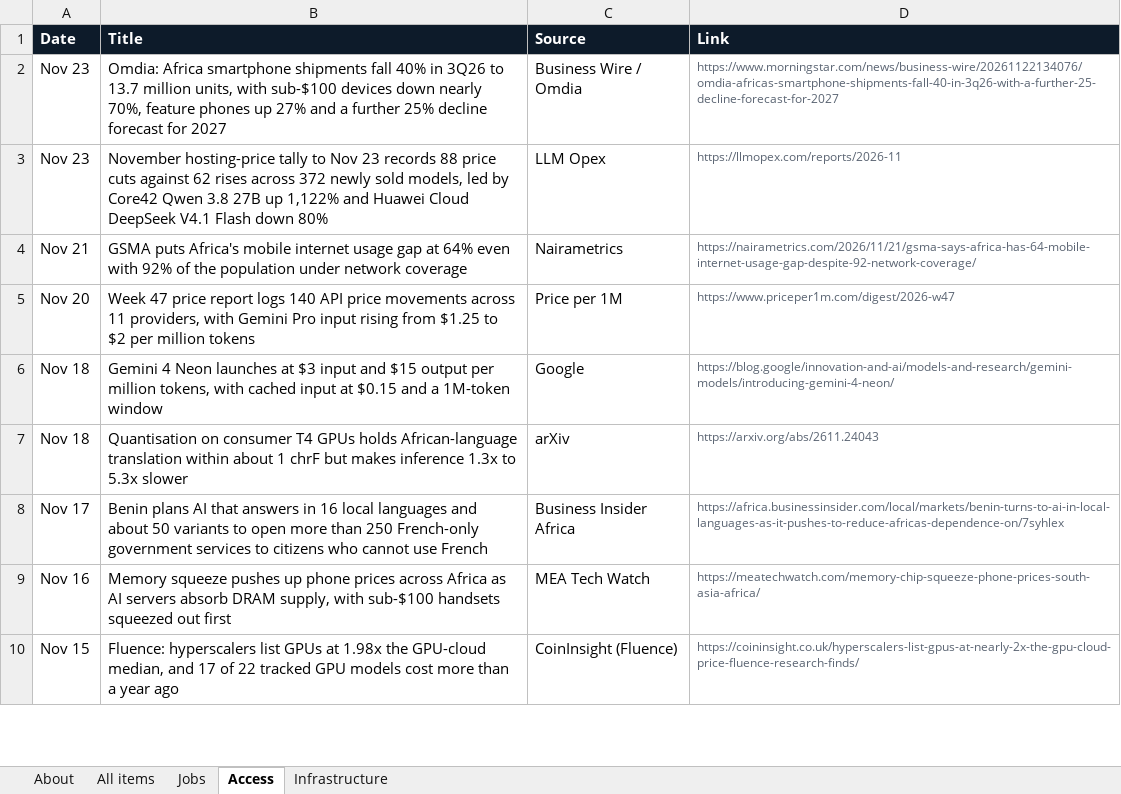
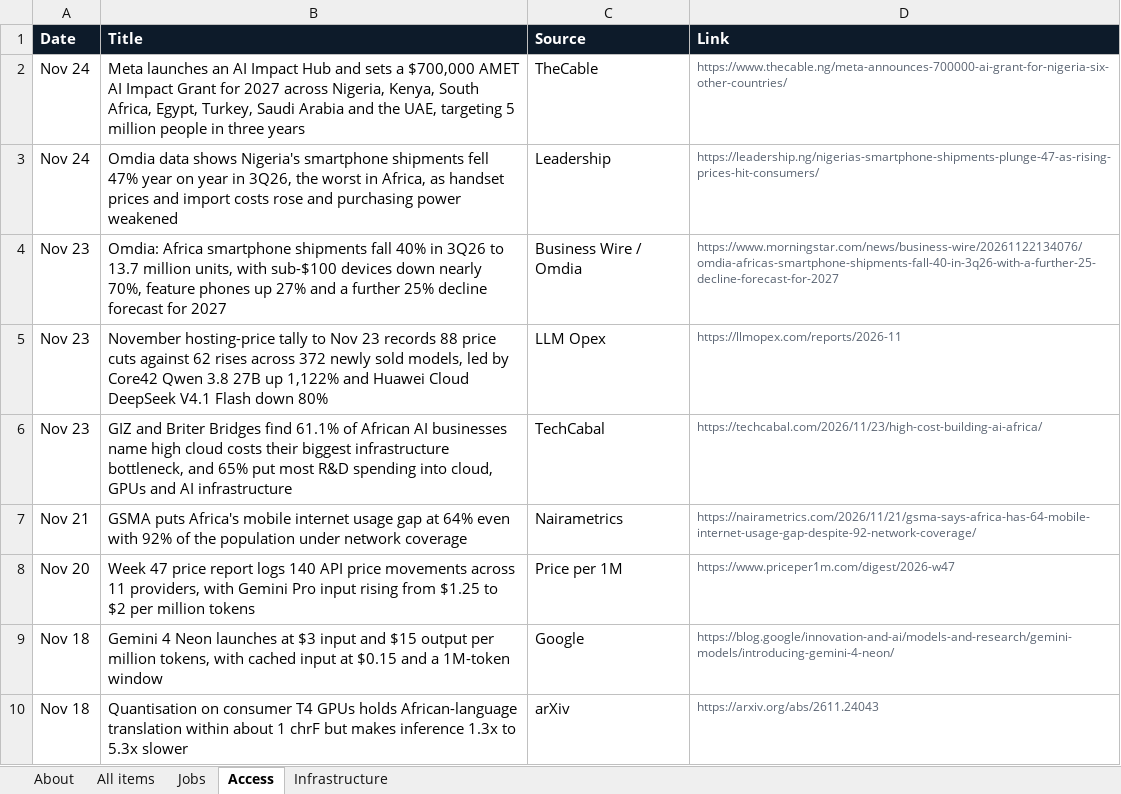
Before and after one commit to samuelajayi29-maker/ai-access-observatory, an Excel workbook: data/ai-access-observatory.xlsx, sheet Access, drawn as a sheet; only a part is shown; the shorter side is filled out with more unchanged rows; values as stored, in another font and other column widths than the file's, no borders; the diff names each change by its address in the sheet, - before the commit and + after, or states it on an @@ line.

```diff
--- a/data/ai-access-observatory.xlsx (sheet Access)
+++ b/data/ai-access-observatory.xlsx (sheet Access)
+row 2: Nov 24 | Meta launches an AI Impact Hub and sets a $700,000 AMET AI Impact Grant for 2027 across Nigeria, Kenya, South Africa, Egypt, Turkey, Saudi Arabia and the UAE, targeting 5 million people in three years | TheCable | https://www.thecable.ng/meta-announces-700000-ai-grant-for-nigeria-six-other-countries/
+row 3: Nov 24 | Omdia data shows Nigeria's smartphone shipments fell 47% year on year in 3Q26, the worst in Africa, as handset prices and import costs rose and purchasing power weakened | Leadership | https://leadership.ng/nigerias-smartphone-shipments-plunge-47-as-rising-prices-hit-consumers/
+row 6: Nov 23 | GIZ and Briter Bridges find 61.1% of African AI businesses name high cloud costs their biggest infrastructure bottleneck, and 65% put most R&D spending into cloud, GPUs and AI infrastructure | TechCabal | https://techcabal.com/2026/11/23/high-cost-building-ai-africa/
```
Also changed, not shown: sheet All items, sheet Jobs, sheet Infrastructure, sheet About, 2 other files.
